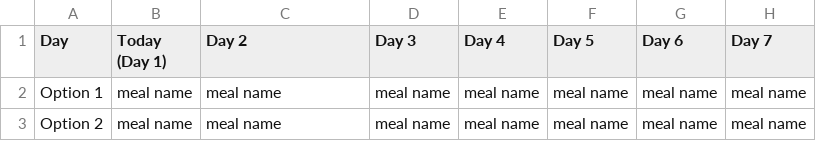
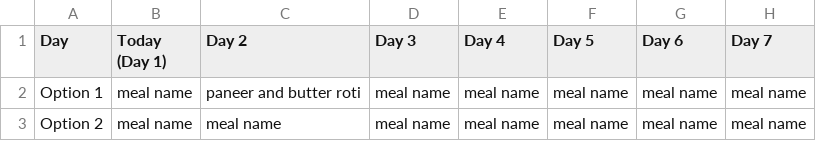
Before and after one commit to thrissur-thali/thrissur-thali, a CSV file: Thrissur Thali Menu - Sheet1.csv, drawn as a sheet.

Commit message:
Update Thrissur Thali Menu - Sheet1.csv

```diff
--- a/Thrissur Thali Menu - Sheet1.csv
+++ b/Thrissur Thali Menu - Sheet1.csv
@@ -1,3 +1,3 @@
 Day,Today (Day 1),Day 2,Day 3,Day 4,Day 5,Day 6,Day 7
-Option 1,meal name,meal name,meal name,meal name,meal name,meal name,meal name
+Option 1,meal name,paneer and butter roti,meal name,meal name,meal name,meal name,meal name
 Option 2,meal name,meal name,meal name,meal name,meal name,meal name,meal name
```
